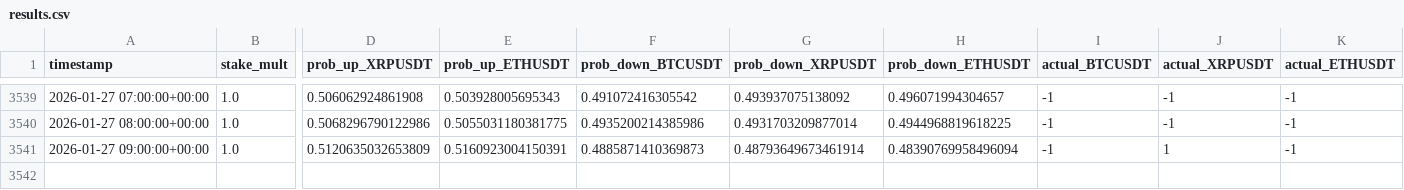
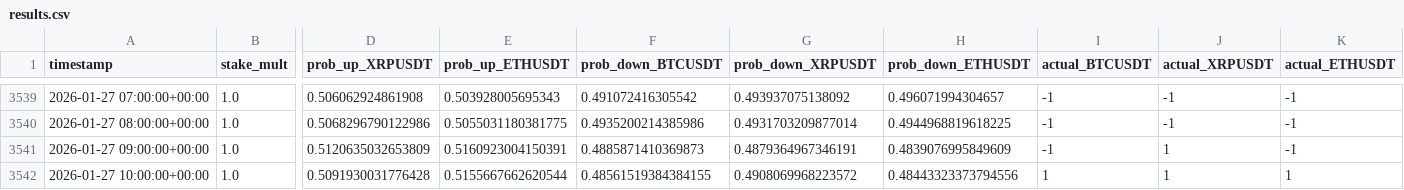
Before and after one commit to mtumalan/csvreader, a CSV file: data/results.csv, drawn as a sheet; only a part is shown, gaps mark what is left out; rows hold the shown columns only; the diff names each change by its address in the sheet, - before the commit and + after, or states it on an @@ line.

Commit message:
auto: append results up to 2026-01-27 14:03:12 UTC

```diff
--- a/data/results.csv
+++ b/data/results.csv
-G3541 (prob_down_XRPUSDT): 0.48793649673461914
+G3541 (prob_down_XRPUSDT): 0.4879364967346191
-H3541 (prob_down_ETHUSDT): 0.48390769958496094
+H3541 (prob_down_ETHUSDT): 0.4839076995849609
+row 3542: 2026-01-27 10:00:00+00:00 | 1.0 | 0.5091930031776428 | 0.5155667662620544 | 0.48561519384384155 | 0.4908069968223572 | 0.48443323373794556 | 1 | 1 | 1
```
